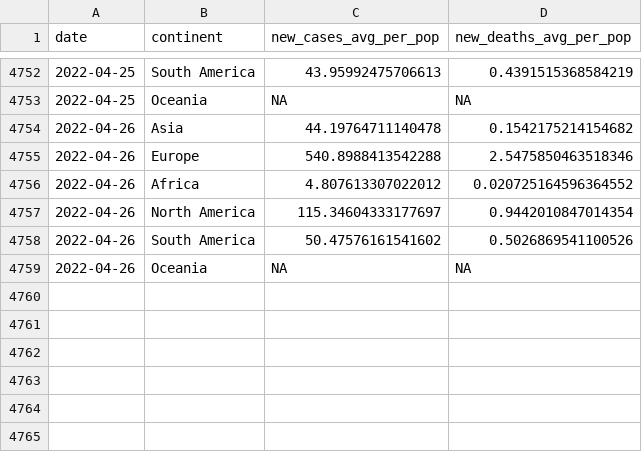
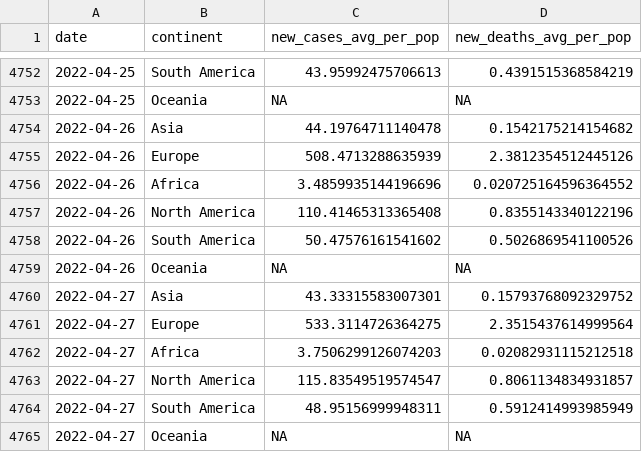
Before and after one commit to estelleou/covid_monitoring_app, a CSV file: cleaned_data/region_covid_data.csv, drawn as a sheet; only a part is shown, gaps mark what is left out; the diff covers the shown part only.

```diff
--- a/cleaned_data/region_covid_data.csv
+++ b/cleaned_data/region_covid_data.csv
@@ -4754,6 +4754,12 @@ date,continent,new_cases_avg_per_pop,new_deaths_avg_per_pop
 2022-04-26,Asia,44.19764711140478,0.1542175214154682
-2022-04-26,Europe,540.8988413542288,2.5475850463518346
-2022-04-26,Africa,4.807613307022012,0.020725164596364552
-2022-04-26,North America,115.34604333177697,0.9442010847014354
+2022-04-26,Europe,508.4713288635939,2.3812354512445126
+2022-04-26,Africa,3.4859935144196696,0.020725164596364552
+2022-04-26,North America,110.41465313365408,0.8355143340122196
 2022-04-26,South America,50.47576161541602,0.5026869541100526
 2022-04-26,Oceania,NA,NA
+2022-04-27,Asia,43.33315583007301,0.15793768092329752
+2022-04-27,Europe,533.3114726364275,2.3515437614999564
+2022-04-27,Africa,3.7506299126074203,0.02082931115212518
+2022-04-27,North America,115.83549519574547,0.8061134834931857
+2022-04-27,South America,48.95156999948311,0.5912414993985949
+2022-04-27,Oceania,NA,NA
```
Also changed, not shown: 25 edited cells elsewhere in this file, 3 other files.
